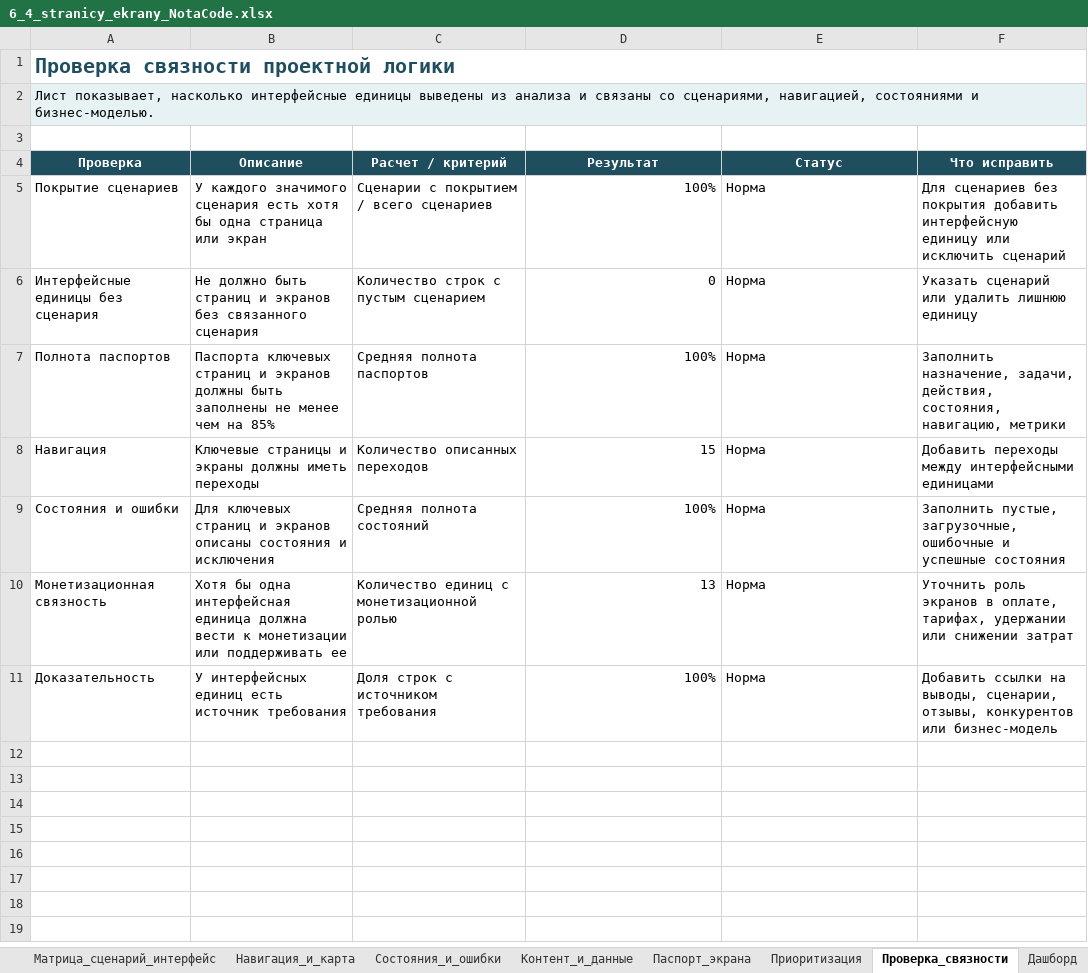
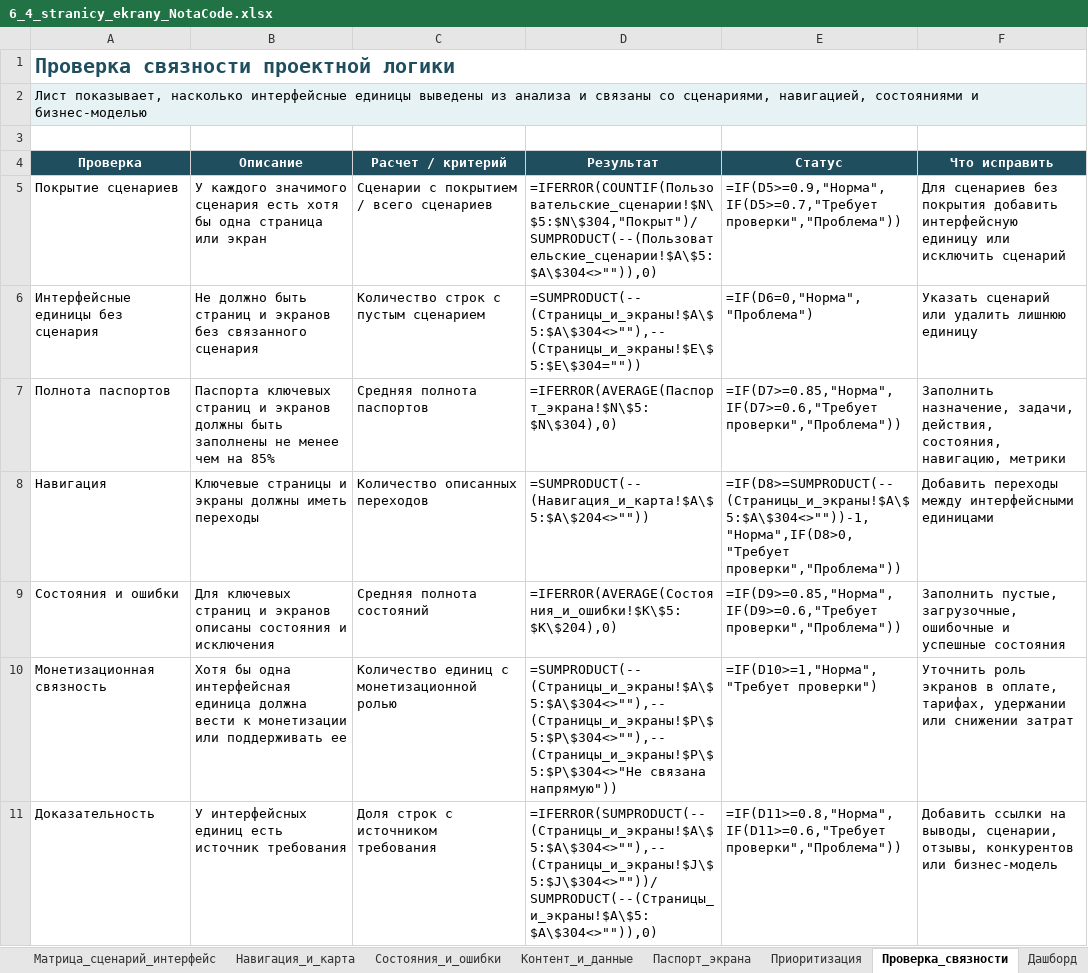
Before and after one commit to KsushaKhadzhinova/E-Business, an Excel workbook: СДАЧА/ЛР6/6_4_stranicy_ekrany_NotaCode.xlsx, sheet Проверка_связности, drawn as a sheet; values as stored, in another font and other column widths than the file's, no borders; formulas without a stored value are shown as written; conditional formats and table styles not drawn; the diff names each change by its address in the sheet, - before the commit and + after, or states it on an @@ line.

```diff
--- a/СДАЧА/ЛР6/6_4_stranicy_ekrany_NotaCode.xlsx (sheet Проверка_связности)
+++ b/СДАЧА/ЛР6/6_4_stranicy_ekrany_NotaCode.xlsx (sheet Проверка_связности)
-A2 (Проверка): …состояниями и бизнес-моделью.
+A2 (Проверка): …состояниями и бизнес-моделью
-B2:F2 fill: #E7F2F5
+B2:F2 fill: none
-D5 (Результат): 100%
+D5 (Результат): =IFERROR(COUNTIF(Пользовательские_сценарии!$N\$5:$N\$304,"Покрыт")/SUMPRODUCT(--(Пользовательские_сценарии!$A\$5:$A\$304<>"")),0)
-E5 (Статус): Норма
+E5 (Статус): =IF(D5>=0.9,"Норма",IF(D5>=0.7,"Требует проверки","Проблема"))
-D6 (Результат): 0
+D6 (Результат): =SUMPRODUCT(--(Страницы_и_экраны!$A\$5:$A\$304<>""),--(Страницы_и_экраны!$E\$5:$E\$304=""))
-E6 (Статус): Норма
+E6 (Статус): =IF(D6=0,"Норма","Проблема")
-D7 (Результат): 100%
+D7 (Результат): =IFERROR(AVERAGE(Паспорт_экрана!$N\$5:$N\$304),0)
-E7 (Статус): Норма
+E7 (Статус): =IF(D7>=0.85,"Норма",IF(D7>=0.6,"Требует проверки","Проблема"))
-D8 (Результат): 15
+D8 (Результат): =SUMPRODUCT(--(Навигация_и_карта!$A\$5:$A\$204<>""))
-E8 (Статус): Норма
+E8 (Статус): =IF(D8>=SUMPRODUCT(--(Страницы_и_экраны!$A\$5:$A\$304<>""))-1,"Норма",IF(D8>0,"Требует проверки","Проблема"))
-D9 (Результат): 100%
+D9 (Результат): =IFERROR(AVERAGE(Состояния_и_ошибки!$K\$5:$K\$204),0)
-E9 (Статус): Норма
+E9 (Статус): =IF(D9>=0.85,"Норма",IF(D9>=0.6,"Требует проверки","Проблема"))
-D10 (Результат): 13
+D10 (Результат): =SUMPRODUCT(--(Страницы_и_экраны!$A\$5:$A\$304<>""),--(Страницы_и_экраны!$P\$5:$P\$304<>""),--(Страницы_и_экраны!$P\$5:$P\$304<>"Не связана напрямую"))
-E10 (Статус): Норма
+E10 (Статус): =IF(D10>=1,"Норма","Требует проверки")
-D11 (Результат): 100%
+D11 (Результат): =IFERROR(SUMPRODUCT(--(Страницы_и_экраны!$A\$5:$A\$304<>""),--(Страницы_и_экраны!$J\$5:$J\$304<>""))/SUMPRODUCT(--(Страницы_и_экраны!$A\$5:$A\$304<>"")),0)
-E11 (Статус): Норма
+E11 (Статус): =IF(D11>=0.8,"Норма",IF(D11>=0.6,"Требует проверки","Проблема"))
```
Also changed, not shown: sheet Пользовательские_сценарии, sheet Страницы_и_экраны, sheet Приоритизация, sheet Паспорт_экрана, sheet Дашборд, sheet Состояния_и_ошибки, 7 more sheets, charts or pictures, СДАЧА/ЛР1/XLT_ТРЕТИЙ_Mermaid_world.xlsx, СДАЧА/ЛР1/XLT_рабочая_копия.xlsx, 29 other files.
